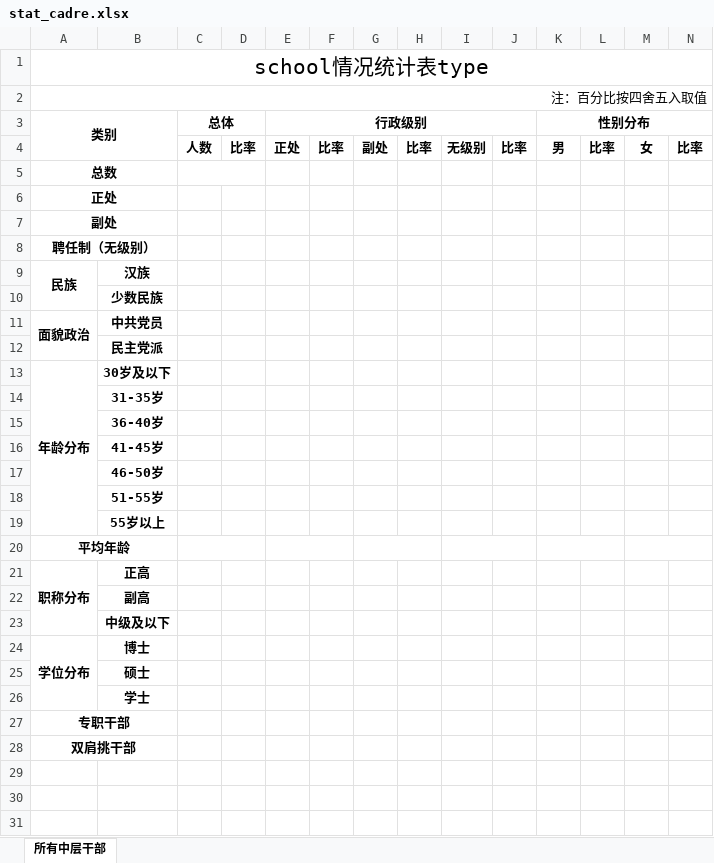
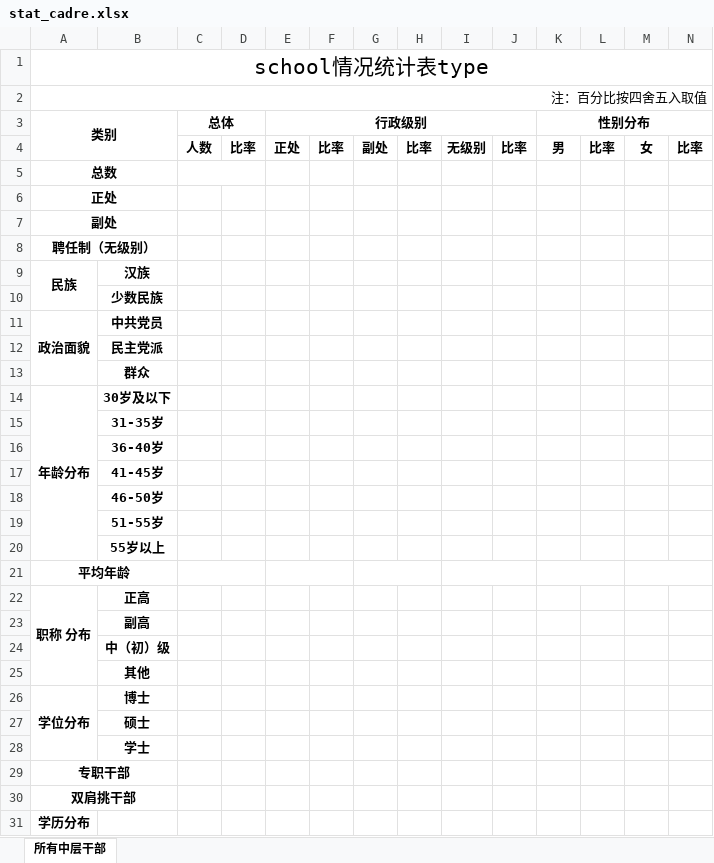
Before and after one commit to xvchaoqun/owip, an Excel workbook: src/main/resources/xlsx/cadre/stat_cadre.xlsx, sheet 所有中层干部, drawn as a sheet; values as stored, in another font and other column widths than the file's, no borders; addresses are those after the commit; the diff names each change by its address in the sheet, - before the commit and + after, or states it on an @@ line.

```diff
--- a/src/main/resources/xlsx/cadre/stat_cadre.xlsx (sheet 所有中层干部)
+++ b/src/main/resources/xlsx/cadre/stat_cadre.xlsx (sheet 所有中层干部)
-A11 (类别): 面貌政治
+A11 (类别): 政治面貌
+row 13:  | 群众
-A22 (类别): 职称分布
+A22 (类别): 职称 分布
-B24: 中级及以下
+B24: 中（初）级
+row 25:  | 其他
+row 31: 学历分布
```
Also changed, not shown: 7 other files.
